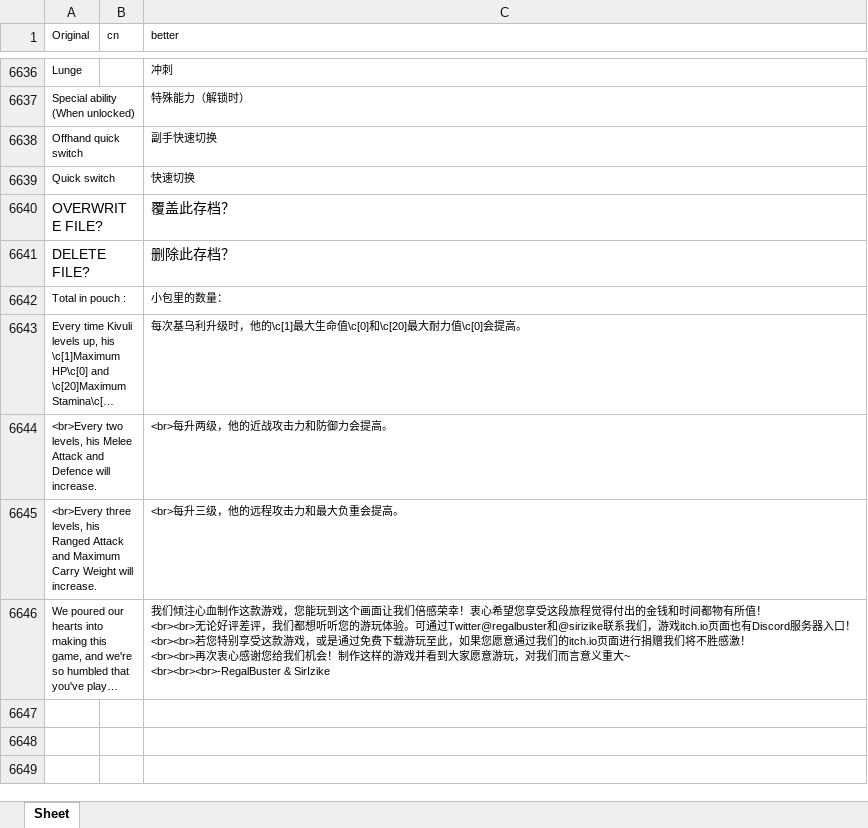
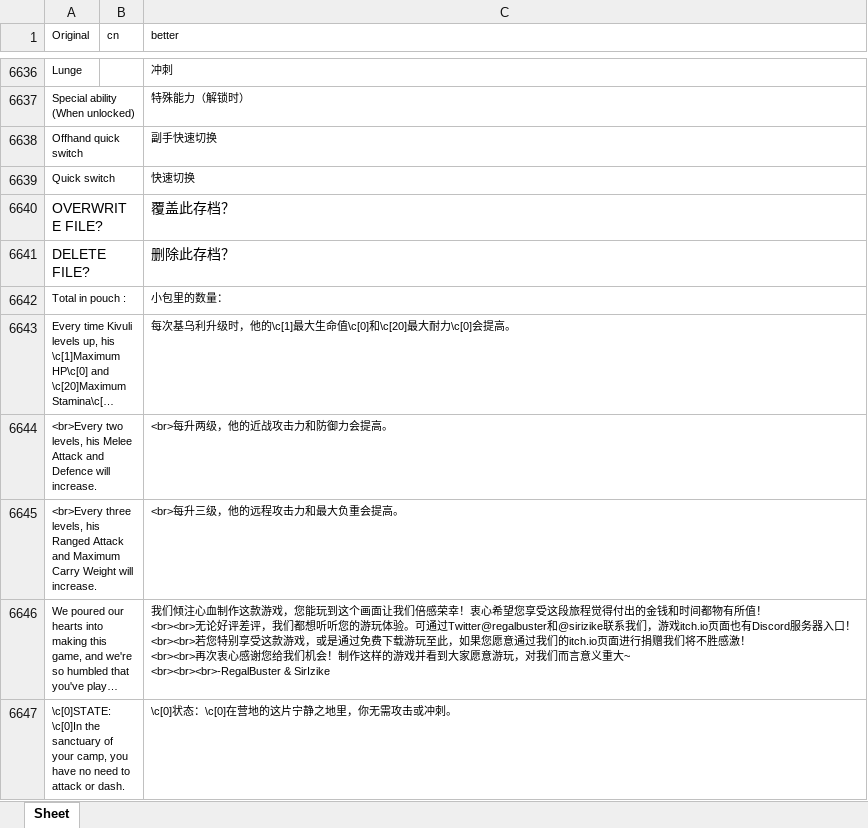
Before and after one commit to YLSH123/prowler-cn-localization, an Excel workbook: game_messages - cn.xlsx, sheet Sheet, drawn as a sheet; only a part is shown, gaps mark what is left out; long unchanged cells end in …; values as stored, in another font and other column widths than the file's, no borders; the diff covers the shown part only; the diff names each change by its address in the sheet, - before the commit and + after, or states it on an @@ line.

Commit message:
Update game_messages - cn.xlsx

```diff
--- a/game_messages - cn.xlsx (sheet Sheet)
+++ b/game_messages - cn.xlsx (sheet Sheet)
-C6643 (better): …最大耐力值\c[0]会提高…
+C6643 (better): …最大耐力\c[0]会提高…
+row 6647: \c[0]STATE:\c[0]In the sanctuary of your camp, you have no need to attack or dash. |  | \c[0]状态：\c[0]在营地的这片宁静之地里，你无需攻击或冲刺。
```
Also changed, not shown: 90 added rows and 8 edited cells elsewhere in this sheet.
